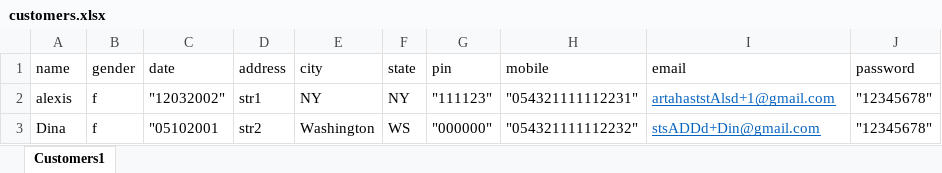
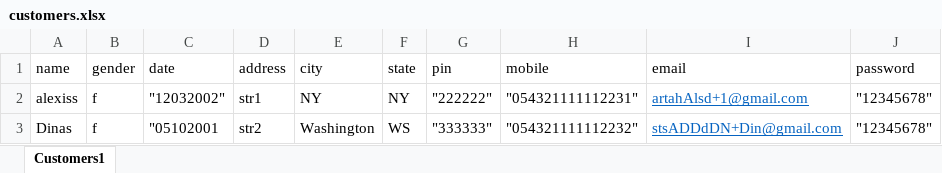
Before and after one commit to 19di32qa/TestngProj, an Excel workbook: src/main/resources/customers.xlsx, sheet Customers1, drawn as a sheet; values as stored, in another font and other column widths than the file's, no borders; the diff names each change by its address in the sheet, - before the commit and + after, or states it on an @@ line.

Commit message:
looks like guru99 v3 can't delete created customers yet , they only shoving alert, that's why we need to refresh exel file before run or test fails because app does'n add existing customer

```diff
--- a/src/main/resources/customers.xlsx (sheet Customers1)
+++ b/src/main/resources/customers.xlsx (sheet Customers1)
-A2 (name): alexis
+A2 (name): alexiss
-G2 (pin): "111123"
+G2 (pin): "222222"
-I2 (email): artahaststAlsd+1@gmail.com
+I2 (email): artahAlsd+1@gmail.com
-A3 (name): Dina
+A3 (name): Dinas
-G3 (pin): "000000"
+G3 (pin): "333333"
-I3 (email): stsADDd+Din@gmail.com
+I3 (email): stsADDdDN+Din@gmail.com
```
Also changed, not shown: target/classes/customers.xlsx, 4 other files.
